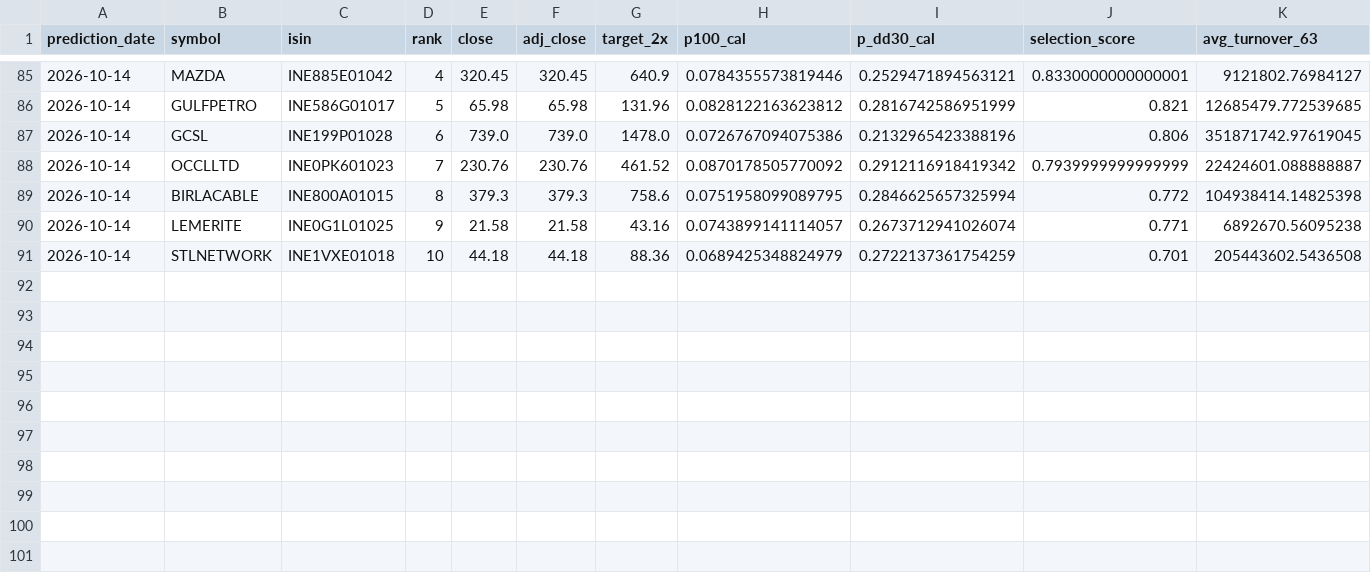
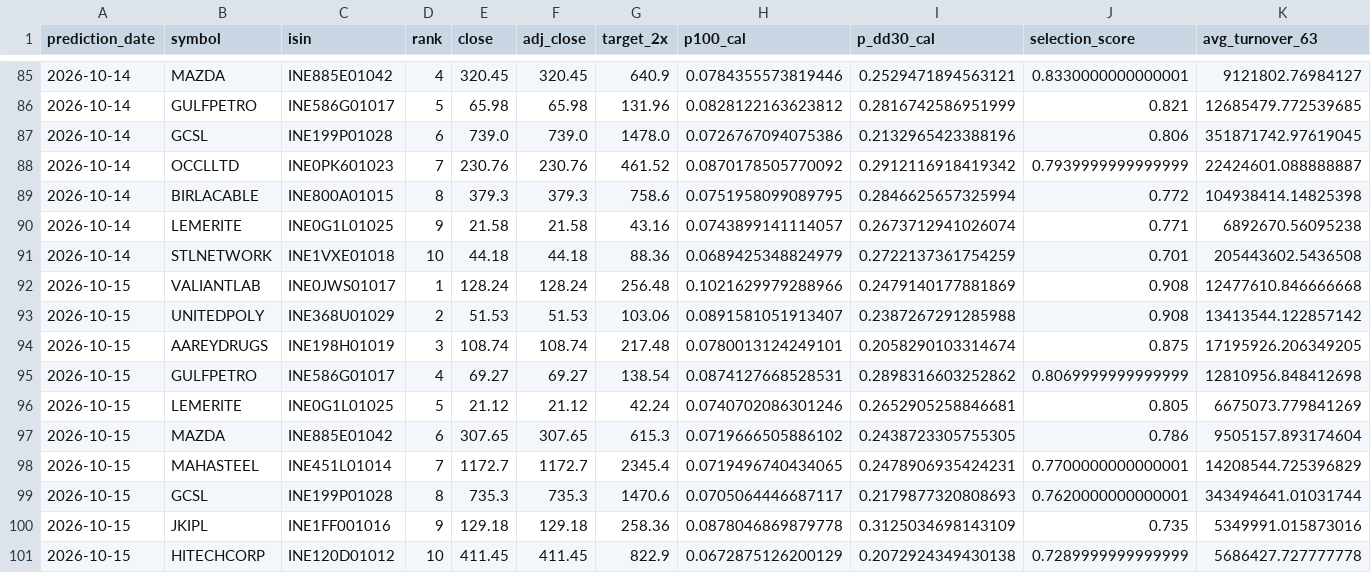
Before and after one commit to ayushverma1988/v9-multibagger-calibration, a CSV file: published_v10_production_monitor/prediction_ledger.csv, drawn as a sheet; only a part is shown, gaps mark what is left out; rows hold the shown columns only; the diff names each change by its address in the sheet, - before the commit and + after, or states it on an @@ line.

```diff
--- a/published_v10_production_monitor/prediction_ledger.csv
+++ b/published_v10_production_monitor/prediction_ledger.csv
+row 92: 2026-10-15 | VALIANTLAB | INE0JWS01017 | 1 | 128.24 | 128.24 | 256.48 | 0.1021629979288966 | 0.2479140177881869 | 0.908 | 12477610.846666668
+row 93: 2026-10-15 | UNITEDPOLY | INE368U01029 | 2 | 51.53 | 51.53 | 103.06 | 0.0891581051913407 | 0.2387267291285988 | 0.908 | 13413544.122857142
+row 94: 2026-10-15 | AAREYDRUGS | INE198H01019 | 3 | 108.74 | 108.74 | 217.48 | 0.0780013124249101 | 0.2058290103314674 | 0.875 | 17195926.206349205
+row 95: 2026-10-15 | GULFPETRO | INE586G01017 | 4 | 69.27 | 69.27 | 138.54 | 0.0874127668528531 | 0.2898316603252862 | 0.8069999999999999 | 12810956.848412698
+row 96: 2026-10-15 | LEMERITE | INE0G1L01025 | 5 | 21.12 | 21.12 | 42.24 | 0.0740702086301246 | 0.2652905258846681 | 0.805 | 6675073.779841269
+row 97: 2026-10-15 | MAZDA | INE885E01042 | 6 | 307.65 | 307.65 | 615.3 | 0.0719666505886102 | 0.2438723305755305 | 0.786 | 9505157.893174604
+row 98: 2026-10-15 | MAHASTEEL | INE451L01014 | 7 | 1172.7 | 1172.7 | 2345.4 | 0.0719496740434065 | 0.2478906935424231 | 0.7700000000000001 | 14208544.725396829
+row 99: 2026-10-15 | GCSL | INE199P01028 | 8 | 735.3 | 735.3 | 1470.6 | 0.0705064446687117 | 0.2179877320808693 | 0.7620000000000001 | 343494641.01031744
+row 100: 2026-10-15 | JKIPL | INE1FF001016 | 9 | 129.18 | 129.18 | 258.36 | 0.0878046869879778 | 0.3125034698143109 | 0.735 | 5349991.015873016
+row 101: 2026-10-15 | HITECHCORP | INE120D01012 | 10 | 411.45 | 411.45 | 822.9 | 0.0672875126200129 | 0.2072924349430138 | 0.7289999999999999 | 5686427.727777778
```
Also changed, not shown: published_v10_production_monitor/current_universe_frozen_selector.csv, published_v10_production_monitor/latest_top10.csv, 7 other files.
